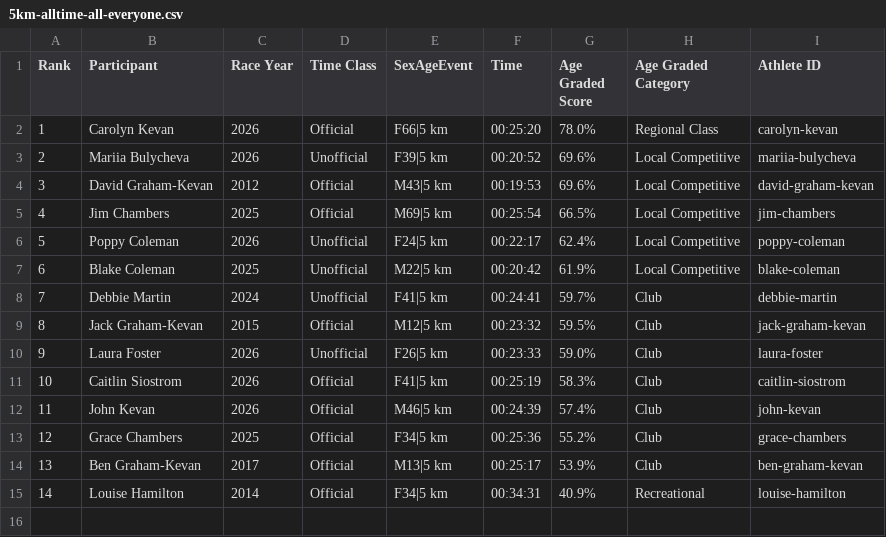
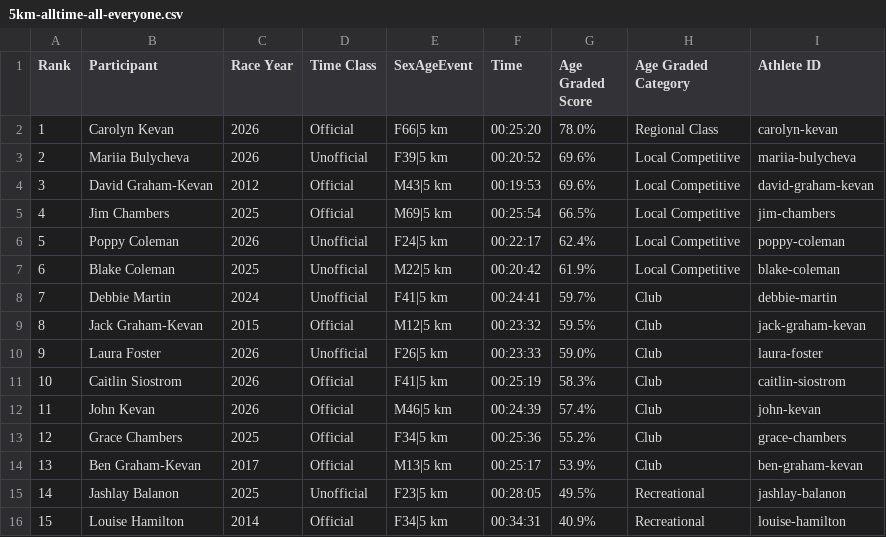
Before and after one commit to johnkevan88888/family-running, a CSV file: data/everyone/5km-alltime-all-everyone.csv, drawn as a sheet; addresses are those after the commit; the diff names each change by its address in the sheet, - before the commit and + after, or states it on an @@ line.

```diff
--- a/data/everyone/5km-alltime-all-everyone.csv
+++ b/data/everyone/5km-alltime-all-everyone.csv
+row 15: 14 | Jashlay Balanon | 2025 | Unofficial | F23|5 km | 00:28:05 | 49.5% | Recreational | jashlay-balanon
@@ column A (Rank) renumbered from row 16 down @@
```
Also changed, not shown: data/athlete_results.csv, data/everyone/halloffame.csv, 15 other files.
